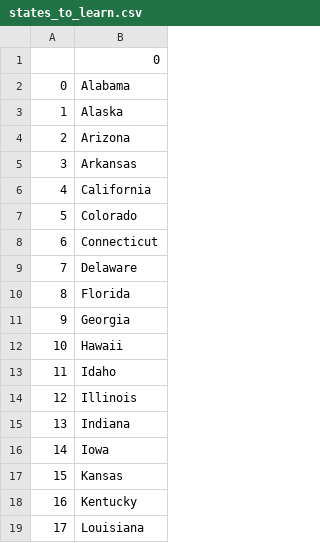
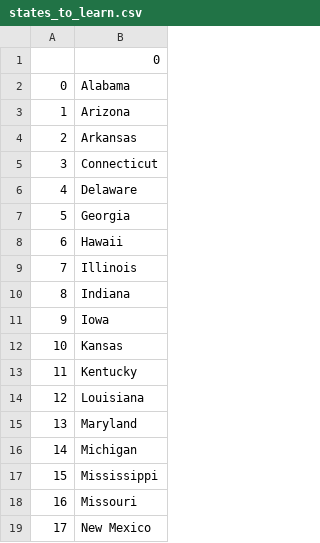
Before and after one commit to pmelga01/us-states-game, a CSV file: states_to_learn.csv, drawn as a sheet; only a part is shown; the shorter side is filled out with more unchanged rows; removed rows and columns are numbered as before the commit, all else as after; the diff covers the shown part only; the diff names each change by its address in the sheet, - before the commit and + after, or states it on an @@ line.

```diff
--- a/states_to_learn.csv
+++ b/states_to_learn.csv
-row 3: 1 | Alaska
@@ column A renumbered between rows 3 and 28 @@
-row 6: 4 | California
-row 7: 5 | Colorado
-row 10: 8 | Florida
-row 13: 11 | Idaho
```
Also changed, not shown: 18 removed rows elsewhere in this file, 3 other files.
